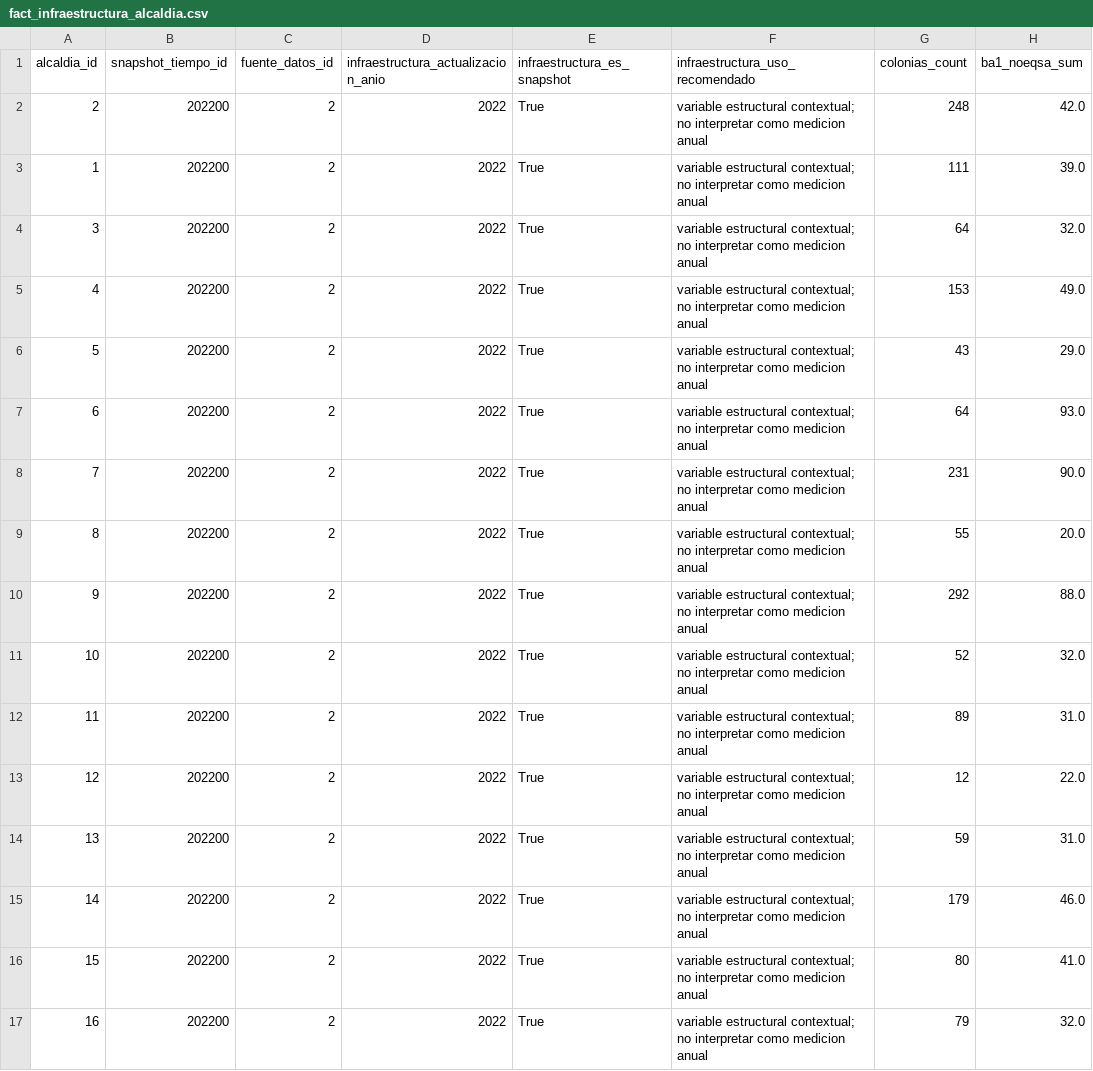
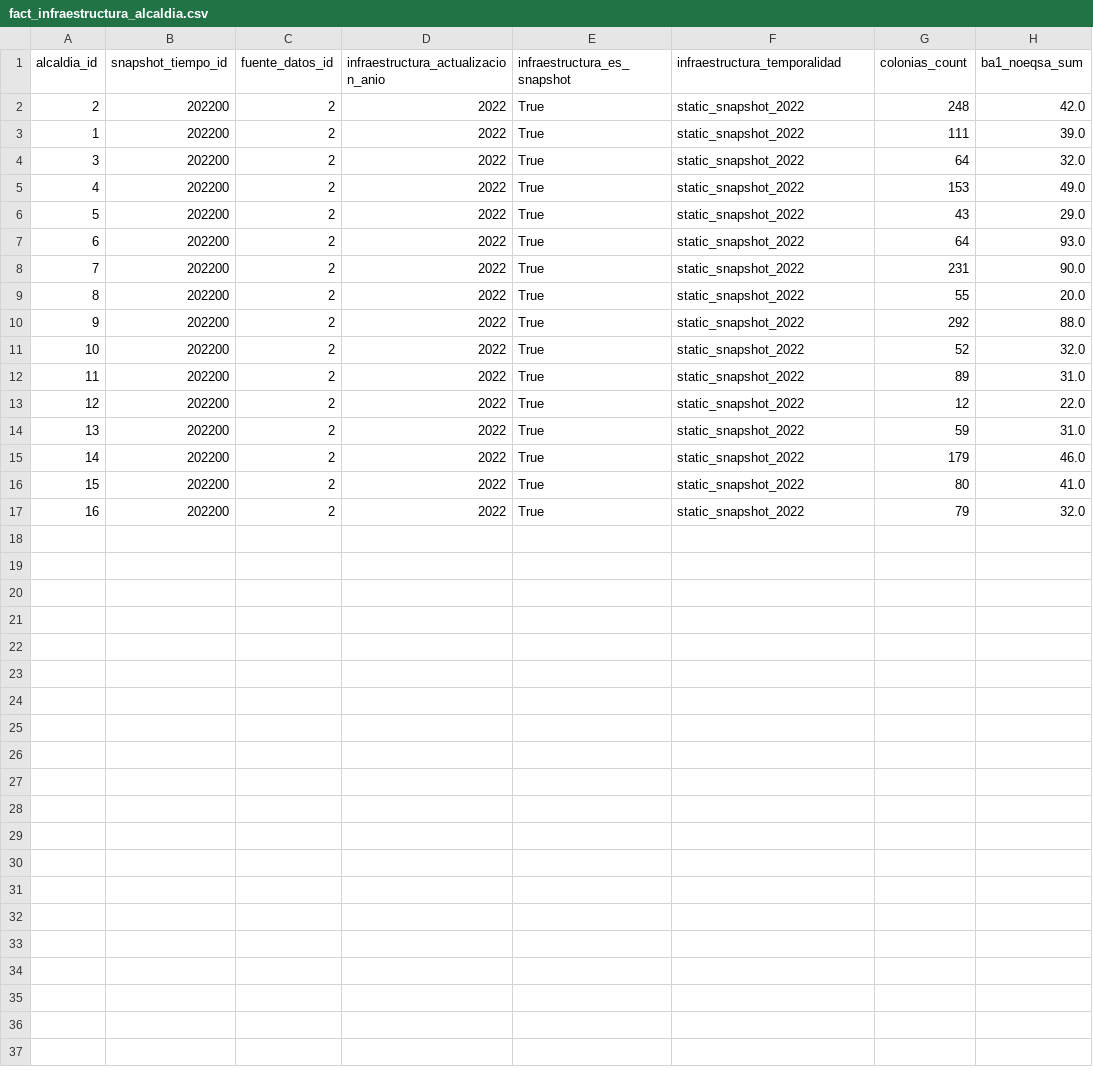
Before and after one commit to LiamSalazar/DMProject, a CSV file: dimensional_schema/fact_infraestructura_alcaldia.csv, drawn as a sheet; only a part is shown; the diff names each change by its address in the sheet, - before the commit and + after, or states it on an @@ line.

```diff
--- a/dimensional_schema/fact_infraestructura_alcaldia.csv
+++ b/dimensional_schema/fact_infraestructura_alcaldia.csv
-F1: infraestructura_uso_recomendado
+F1: infraestructura_temporalidad
-F2:F17 (infraestructura_temporalidad): variable estructural contextual; no interpretar como medicion anual
+F2:F17 (infraestructura_temporalidad): static_snapshot_2022
```
Also changed, not shown: data/processed/analytics/feature_catalog.csv, data/processed/analytics/infraestructura_alcaldia.csv, 38 other files.
